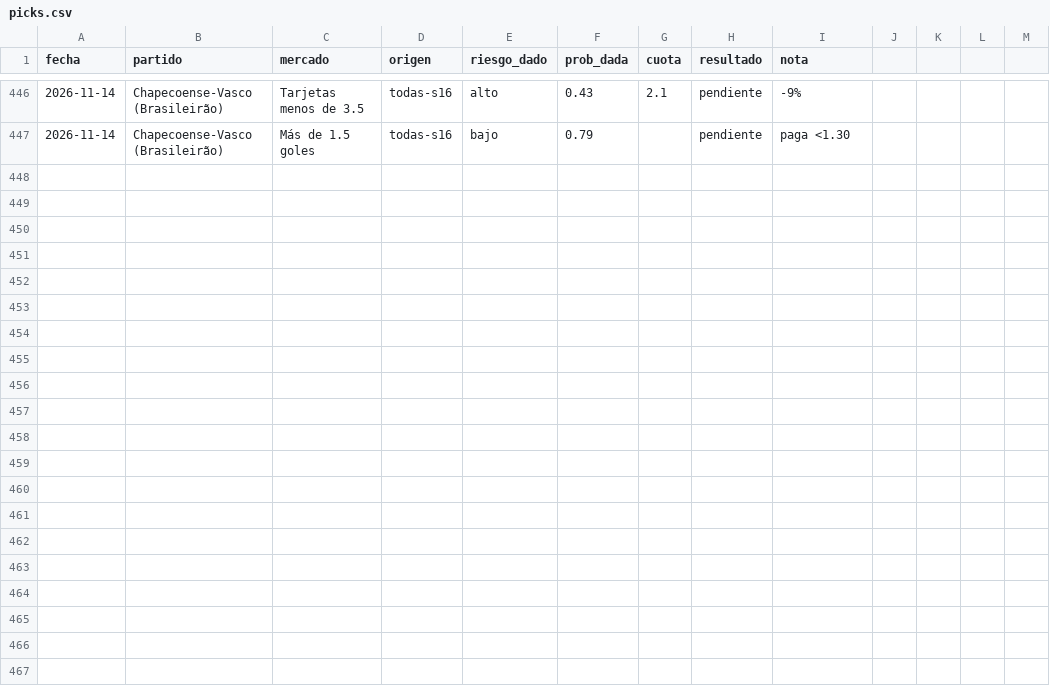
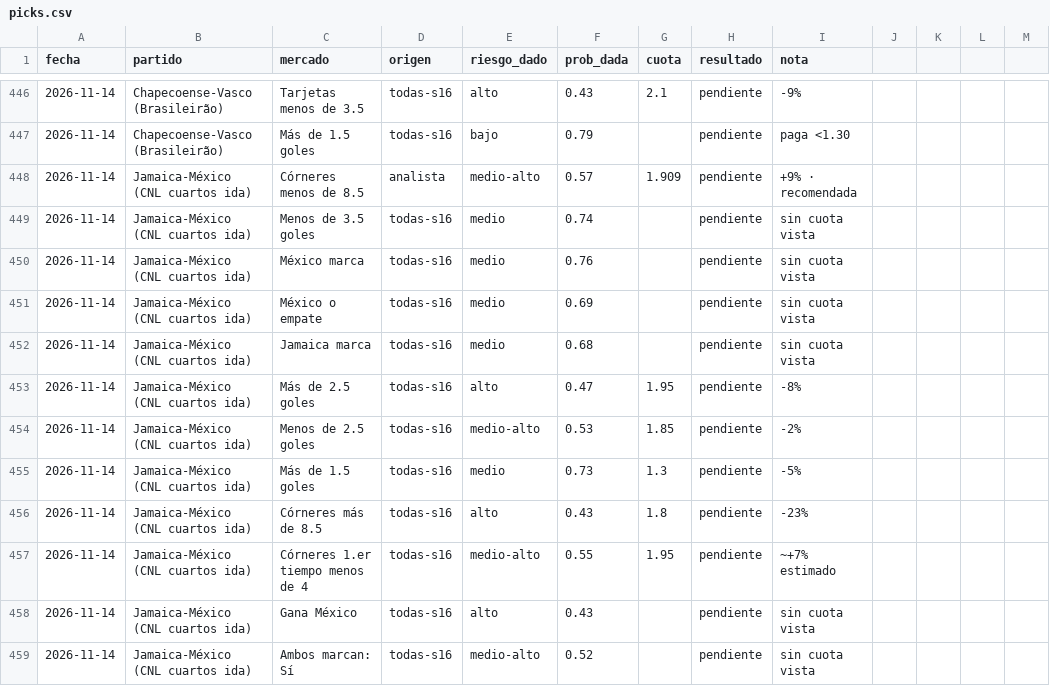
Before and after one commit to flooresk11-debug/Predicciones, a CSV file: registro/picks.csv, drawn as a sheet; only a part is shown, gaps mark what is left out.

```diff
--- a/registro/picks.csv
+++ b/registro/picks.csv
@@ -447 +447,13 @@ fecha,partido,mercado,origen,riesgo_dado,prob_dada,cuota,resultado,nota
 2026-11-14,Chapecoense-Vasco (Brasileirão),Más de 1.5 goles,todas-s16,bajo,0.79,,pendiente,"paga <1.30"
+2026-11-14,Jamaica-México (CNL cuartos ida),Córneres menos de 8.5,analista,medio-alto,0.57,1.909,pendiente,"+9% · recomendada"
+2026-11-14,Jamaica-México (CNL cuartos ida),Menos de 3.5 goles,todas-s16,medio,0.74,,pendiente,"sin cuota vista"
+2026-11-14,Jamaica-México (CNL cuartos ida),México marca,todas-s16,medio,0.76,,pendiente,"sin cuota vista"
+2026-11-14,Jamaica-México (CNL cuartos ida),México o empate,todas-s16,medio,0.69,,pendiente,"sin cuota vista"
+2026-11-14,Jamaica-México (CNL cuartos ida),Jamaica marca,todas-s16,medio,0.68,,pendiente,"sin cuota vista"
+2026-11-14,Jamaica-México (CNL cuartos ida),Más de 2.5 goles,todas-s16,alto,0.47,1.95,pendiente,"-8%"
+2026-11-14,Jamaica-México (CNL cuartos ida),Menos de 2.5 goles,todas-s16,medio-alto,0.53,1.85,pendiente,"-2%"
+2026-11-14,Jamaica-México (CNL cuartos ida),Más de 1.5 goles,todas-s16,medio,0.73,1.3,pendiente,"-5%"
+2026-11-14,Jamaica-México (CNL cuartos ida),Córneres más de 8.5,todas-s16,alto,0.43,1.8,pendiente,"-23%"
+2026-11-14,Jamaica-México (CNL cuartos ida),Córneres 1.er tiempo menos de 4,todas-s16,medio-alto,0.55,1.95,pendiente,"~+7% estimado"
+2026-11-14,Jamaica-México (CNL cuartos ida),Gana México,todas-s16,alto,0.43,,pendiente,"sin cuota vista"
+2026-11-14,Jamaica-México (CNL cuartos ida),Ambos marcan: Sí,todas-s16,medio-alto,0.52,,pendiente,"sin cuota vista"
```
Also changed, not shown: 1 other file.
